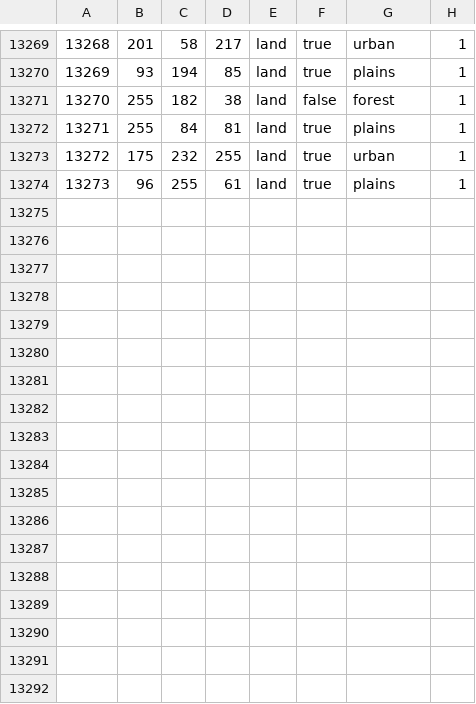
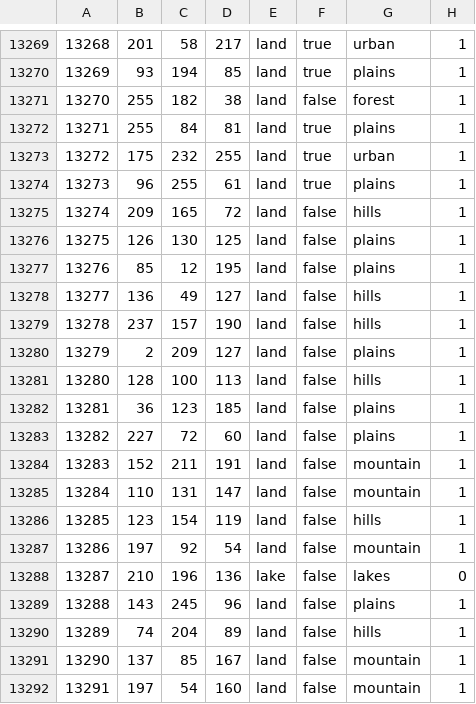
Before and after one commit to panadolchick/red-phoenix, a CSV file: map/definition.csv, drawn as a sheet; only a part is shown, gaps mark what is left out.

```diff
--- a/map/definition.csv
+++ b/map/definition.csv
@@ -13274 +13274,19 @@
 13273;96;255;61;land;true;plains;1
+13274;209;165;72;land;false;hills;1
+13275;126;130;125;land;false;plains;1
+13276;85;12;195;land;false;plains;1
+13277;136;49;127;land;false;hills;1
+13278;237;157;190;land;false;hills;1
+13279;2;209;127;land;false;plains;1
+13280;128;100;113;land;false;hills;1
+13281;36;123;185;land;false;plains;1
+13282;227;72;60;land;false;plains;1
+13283;152;211;191;land;false;mountain;1
+13284;110;131;147;land;false;mountain;1
+13285;123;154;119;land;false;hills;1
+13286;197;92;54;land;false;mountain;1
+13287;210;196;136;lake;false;lakes;0
+13288;143;245;96;land;false;plains;1
+13289;74;204;89;land;false;hills;1
+13290;137;85;167;land;false;mountain;1
+13291;197;54;160;land;false;mountain;1
```
Also changed, not shown: 15 other files.
